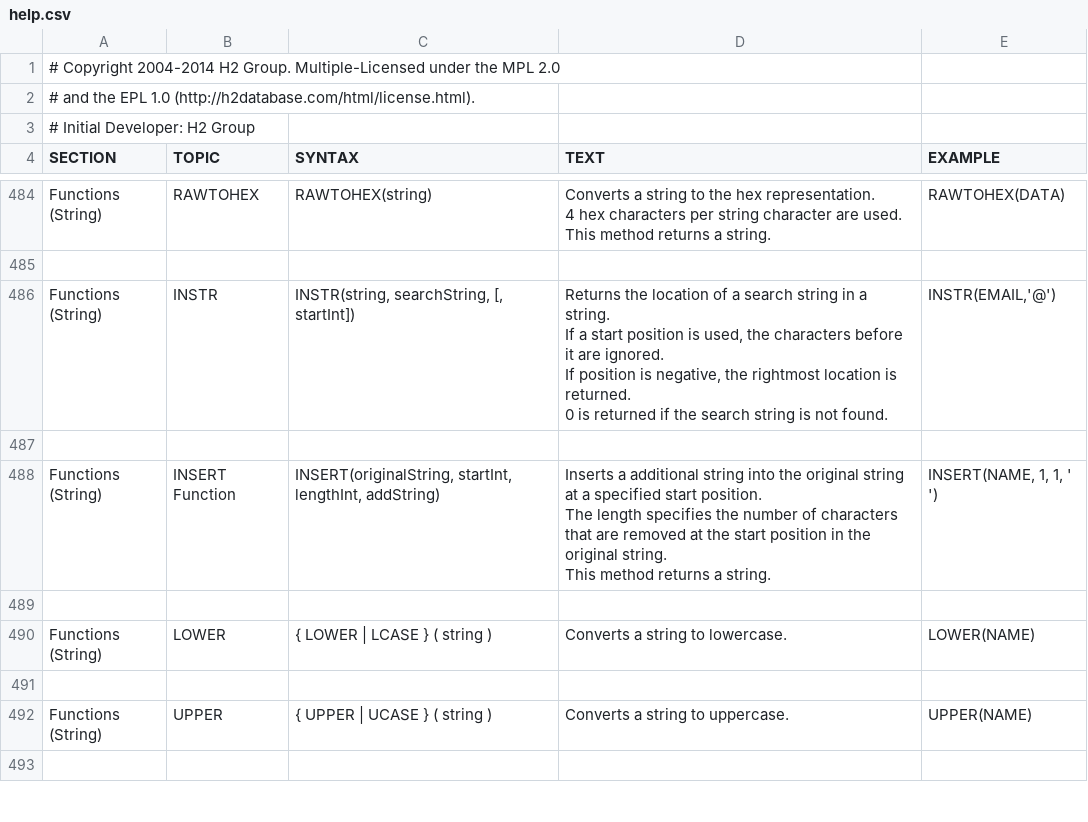
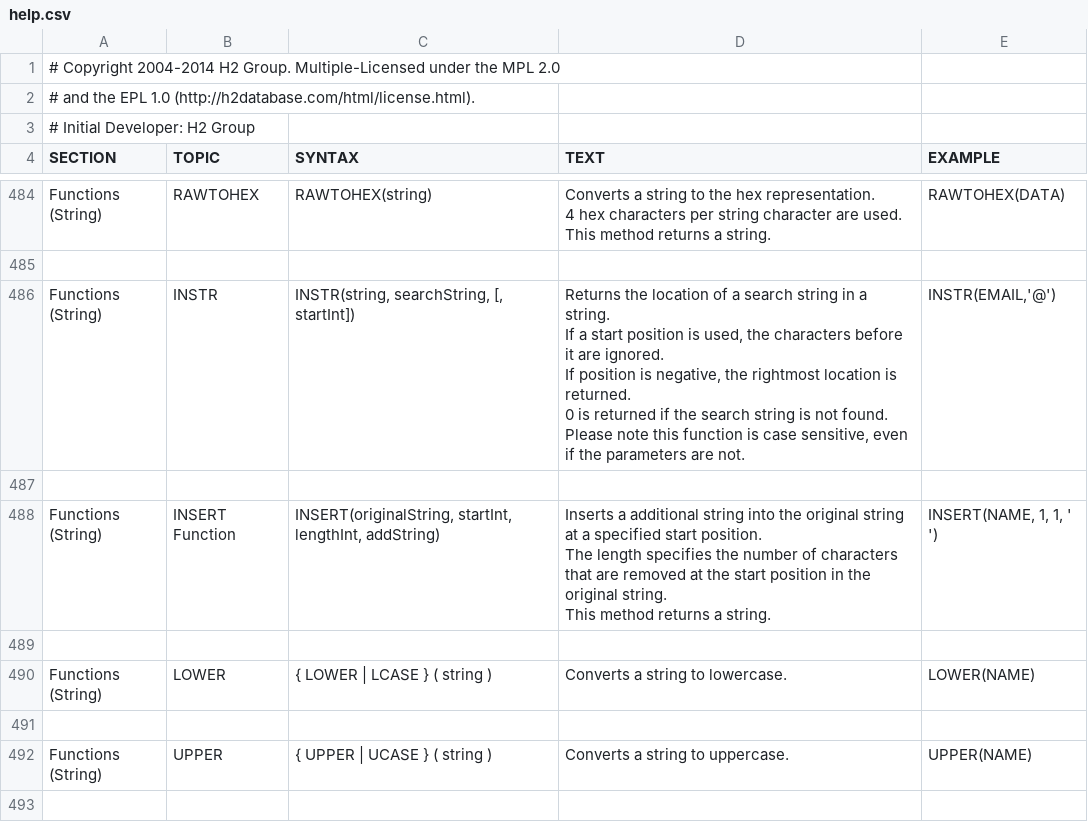
Before and after one commit to codefollower/H2-Research, a CSV file: src/docsrc/help/help.csv, drawn as a sheet; only a part is shown, gaps mark what is left out.

```diff
--- a/src/docsrc/help/help.csv
+++ b/src/docsrc/help/help.csv
@@ -3110,12 +3110,13 @@ RAWTOHEX(DATA)
 
-"Functions (String)","INSTR","
-INSTR(string, searchString, [, startInt])
-","
-Returns the location of a search string in a string.
-If a start position is used, the characters before it are ignored.
-If position is negative, the rightmost location is returned.
-0 is returned if the search string is not found.
-","
-INSTR(EMAIL,'@')
-"
+"Functions (String)","INSTR","
+INSTR(string, searchString, [, startInt])
+","
+Returns the location of a search string in a string.
+If a start position is used, the characters before it are ignored.
+If position is negative, the rightmost location is returned.
+0 is returned if the search string is not found.
+Please note this function is case sensitive, even if the parameters are not.
+","
+INSTR(EMAIL,'@')
+"
 
```
Also changed, not shown: 1 other file.
